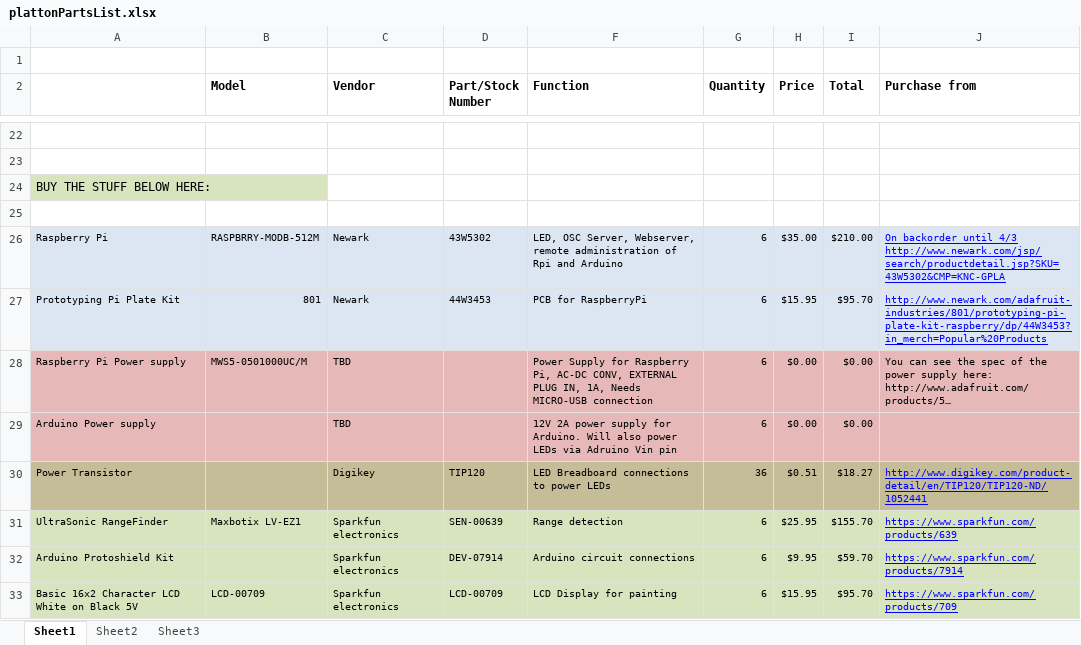
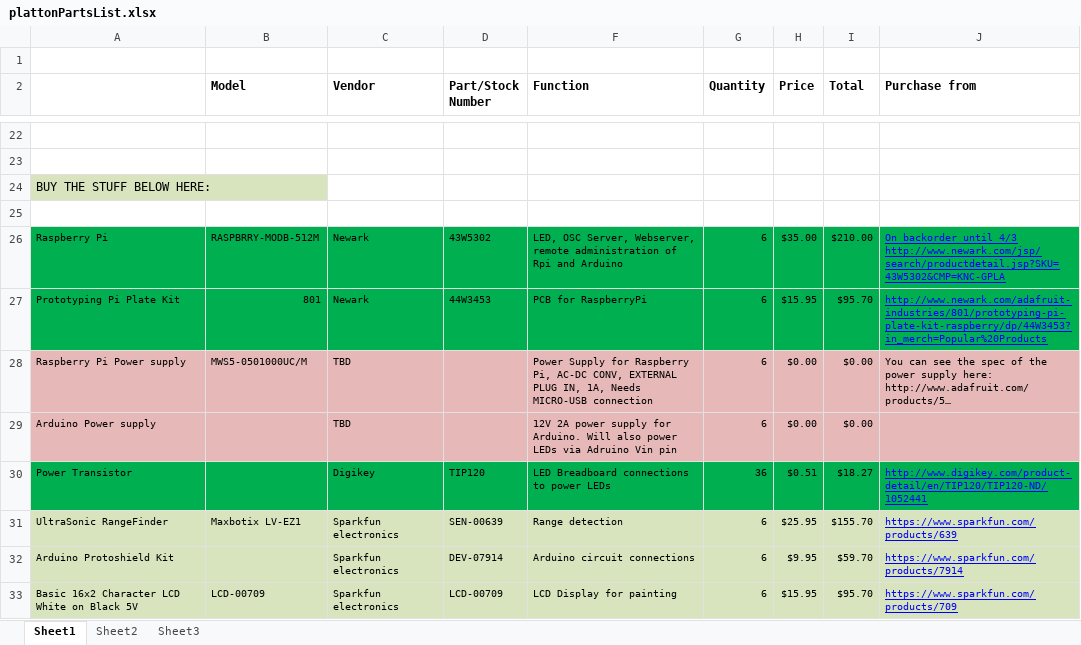
Before and after one commit to ArbitraryY/sotu, an Excel workbook: platoon/logistics/plattonPartsList.xlsx, sheet Sheet1, drawn as a sheet; only a part is shown, gaps mark what is left out; long unchanged cells end in …; values as stored, in another font and other column widths than the file's, no borders; the diff names each change by its address in the sheet, - before the commit and + after, or states it on an @@ line.

```diff
--- a/platoon/logistics/plattonPartsList.xlsx (sheet Sheet1)
+++ b/platoon/logistics/plattonPartsList.xlsx (sheet Sheet1)
-A26:D27 fill: #DCE6F2
+A26:D27 fill: #00B050
-F26:J27 fill: #DCE6F2
+F26:J27 fill: #00B050
-A30:D30 fill: #C4BD97
+A30:D30 fill: #00B050
-F30:J30 fill: #C4BD97
+F30:J30 fill: #00B050
```
Also changed, not shown: 3 other files.
